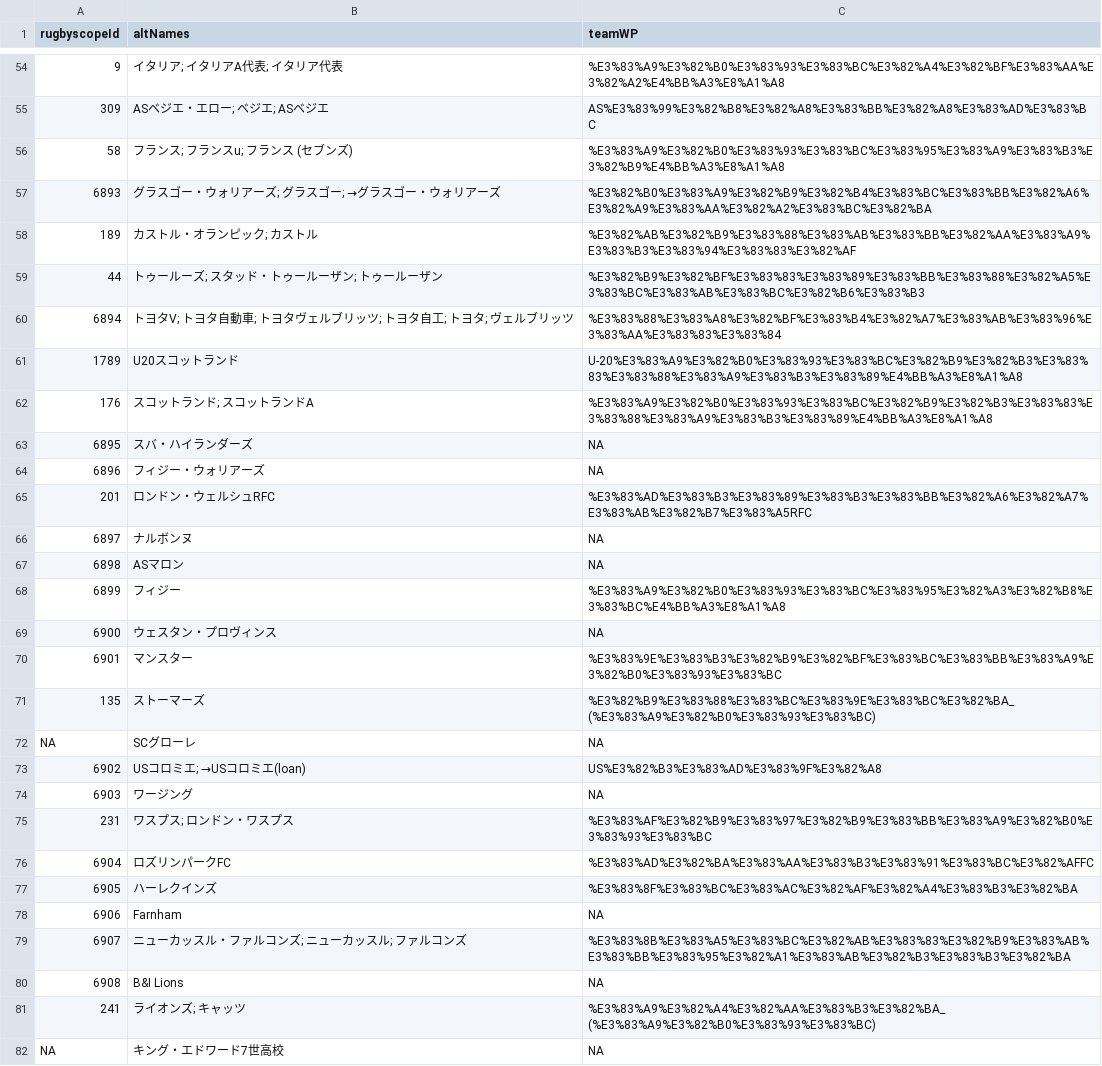
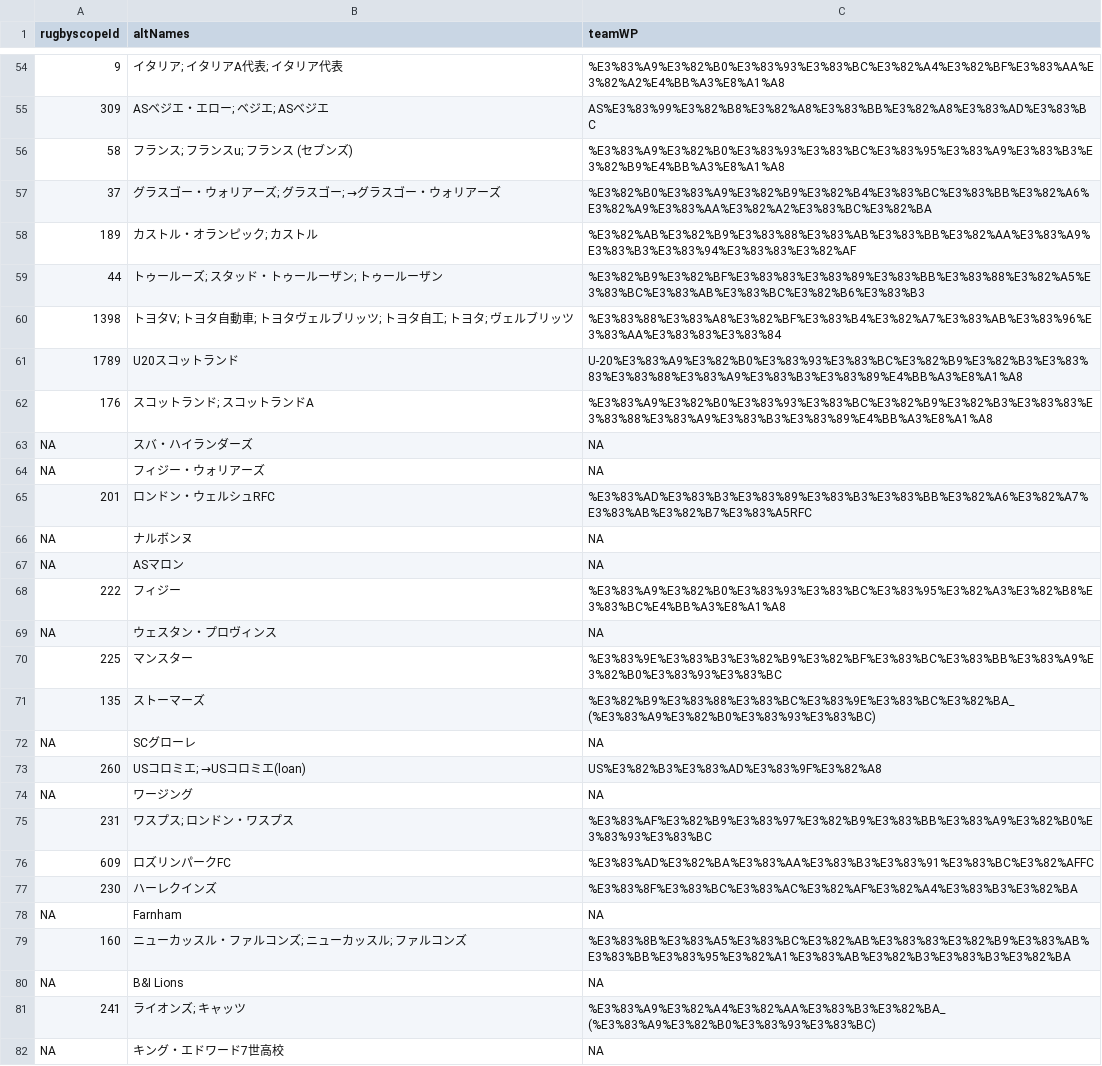
Before and after one commit to CompNet/RugbyScope, a CSV file: data/wikipedia/japanese/teams.csv, drawn as a sheet; only a part is shown, gaps mark what is left out; the diff covers the shown part only; the diff names each change by its address in the sheet, - before the commit and + after, or states it on an @@ line.

```diff
--- a/data/wikipedia/japanese/teams.csv
+++ b/data/wikipedia/japanese/teams.csv
-A57 (rugbyscopeId): 6893
+A57 (rugbyscopeId): 37
-A60 (rugbyscopeId): 6894
+A60 (rugbyscopeId): 1398
-A63 (rugbyscopeId): 6895
+A63 (rugbyscopeId): NA
-A64 (rugbyscopeId): 6896
+A64 (rugbyscopeId): NA
-A66 (rugbyscopeId): 6897
+A66 (rugbyscopeId): NA
-A67 (rugbyscopeId): 6898
+A67 (rugbyscopeId): NA
-A68 (rugbyscopeId): 6899
+A68 (rugbyscopeId): 222
-A69 (rugbyscopeId): 6900
+A69 (rugbyscopeId): NA
-A70 (rugbyscopeId): 6901
+A70 (rugbyscopeId): 225
-A73 (rugbyscopeId): 6902
+A73 (rugbyscopeId): 260
-A74 (rugbyscopeId): 6903
+A74 (rugbyscopeId): NA
-A76 (rugbyscopeId): 6904
+A76 (rugbyscopeId): 609
-A77 (rugbyscopeId): 6905
+A77 (rugbyscopeId): 230
-A78 (rugbyscopeId): 6906
+A78 (rugbyscopeId): NA
-A79 (rugbyscopeId): 6907
+A79 (rugbyscopeId): 160
-A80 (rugbyscopeId): 6908
+A80 (rugbyscopeId): NA
```
Also changed, not shown: 84 edited cells elsewhere in this file, 1 other file.
